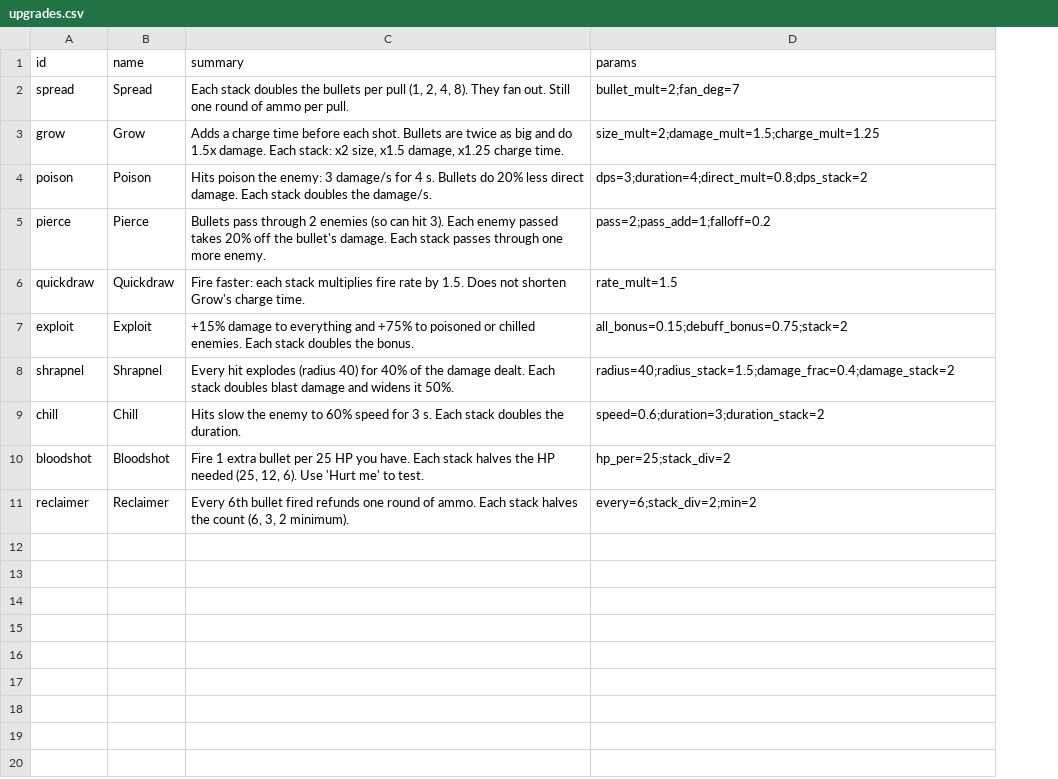
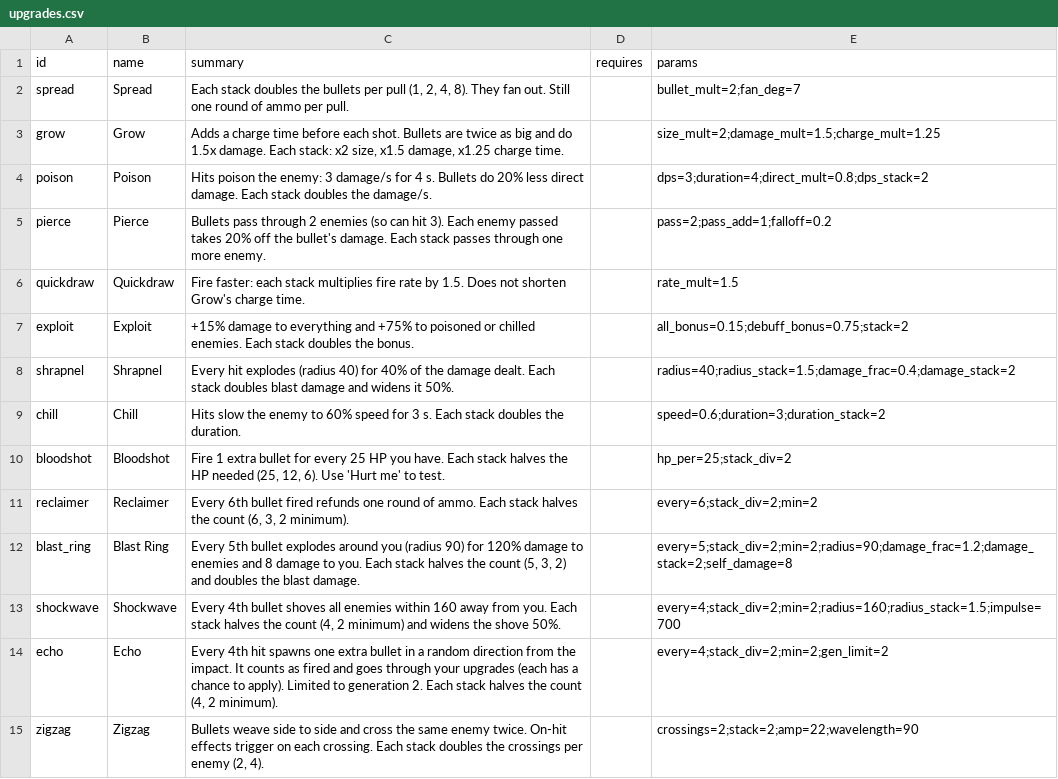
Before and after one commit to gunnarhull-code/crimsonland-clone, a CSV file: game/sandbox/upgrades.csv, drawn as a sheet; only a part is shown; the diff covers the shown part only; the diff names each change by its address in the sheet, - before the commit and + after, or states it on an @@ line.

```diff
--- a/game/sandbox/upgrades.csv
+++ b/game/sandbox/upgrades.csv
+column D (requires), empty
-C10 (summary): …extra bullet per 25 HP…
+C10 (summary): …extra bullet for every 25 HP…
+row 12: blast_ring | Blast Ring | Every 5th bullet explodes around you (radius 90) for 120% damage to enemies and 8 damage to you. Each stack halves the count (5, 3, 2) and doubles the blast damage. |  | every=5;stack_div=2;min=2;radius=90;damage_frac=1.2;damage_stack=2;self_damage=8
+row 13: shockwave | Shockwave | Every 4th bullet shoves all enemies within 160 away from you. Each stack halves the count (4, 2 minimum) and widens the shove 50%. |  | every=4;stack_div=2;min=2;radius=160;radius_stack=1.5;impulse=700
+row 14: echo | Echo | Every 4th hit spawns one extra bullet in a random direction from the impact. It counts as fired and goes through your upgrades (each has a chance to apply). Limited to generation 2. Each stack halves the count (4, 2 minimum). |  | every=4;stack_div=2;min=2;gen_limit=2
+row 15: zigzag | Zigzag | Bullets weave side to side and cross the same enemy twice. On-hit effects trigger on each crossing. Each stack doubles the crossings per enemy (2, 4). |  | crossings=2;stack=2;amp=22;wavelength=90
```
Also changed, not shown: 16 added rows elsewhere in this file, 10 other files.
